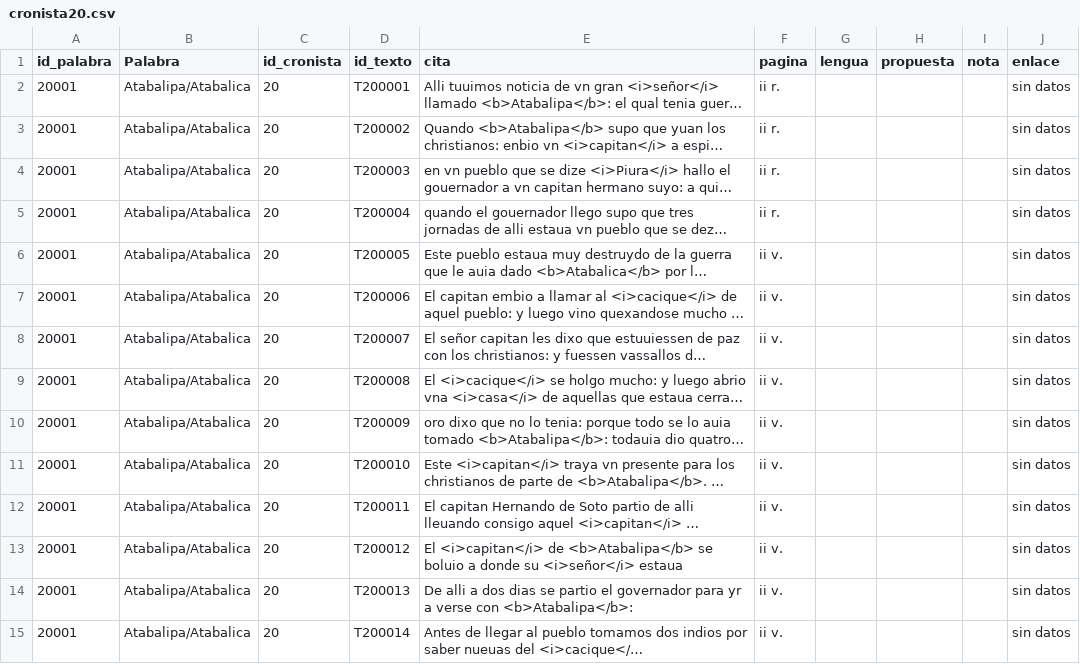
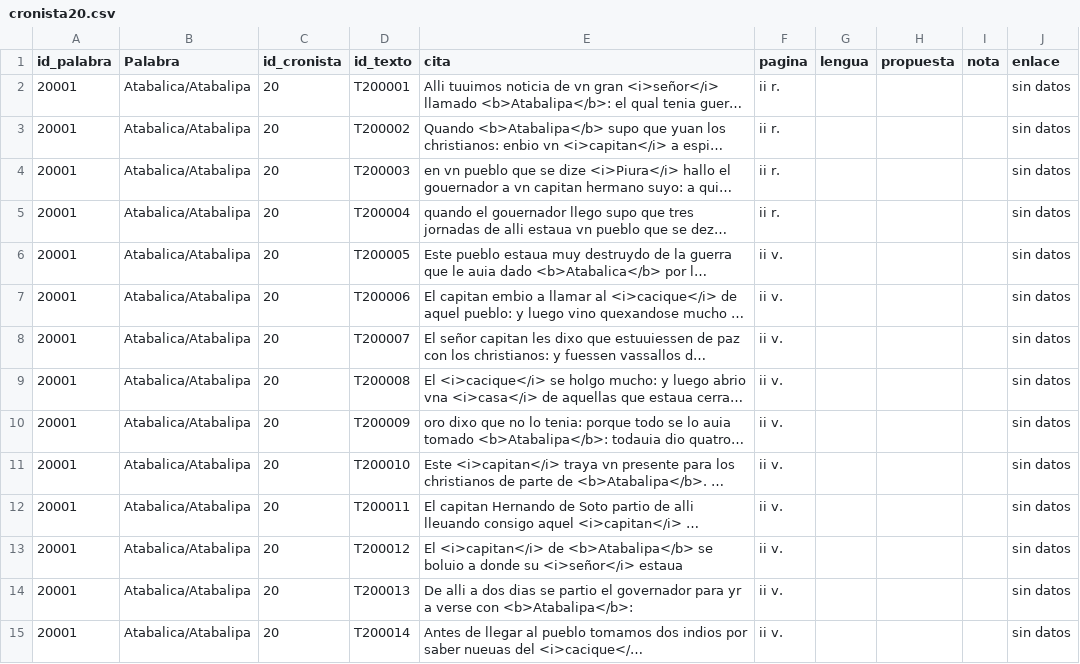
Before and after one commit to glosascroniquenses/Glosario, a CSV file: _data/cronista20.csv, drawn as a sheet; only a part is shown; long unchanged cells end in …; the diff covers the shown part only; the diff names each change by its address in the sheet, - before the commit and + after, or states it on an @@ line.

Commit message:
Update cronista20.csv

```diff
--- a/_data/cronista20.csv
+++ b/_data/cronista20.csv
-B2:B15 (Palabra): Atabalipa/Atabalica
+B2:B15 (Palabra): Atabalica/Atabalipa
```
Also changed, not shown: 34 edited cells elsewhere in this file.
